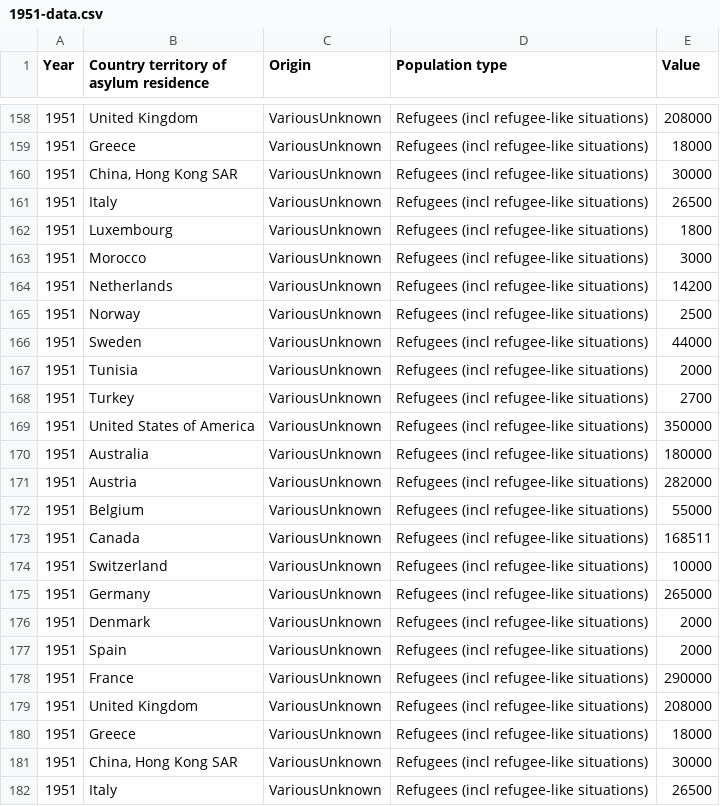
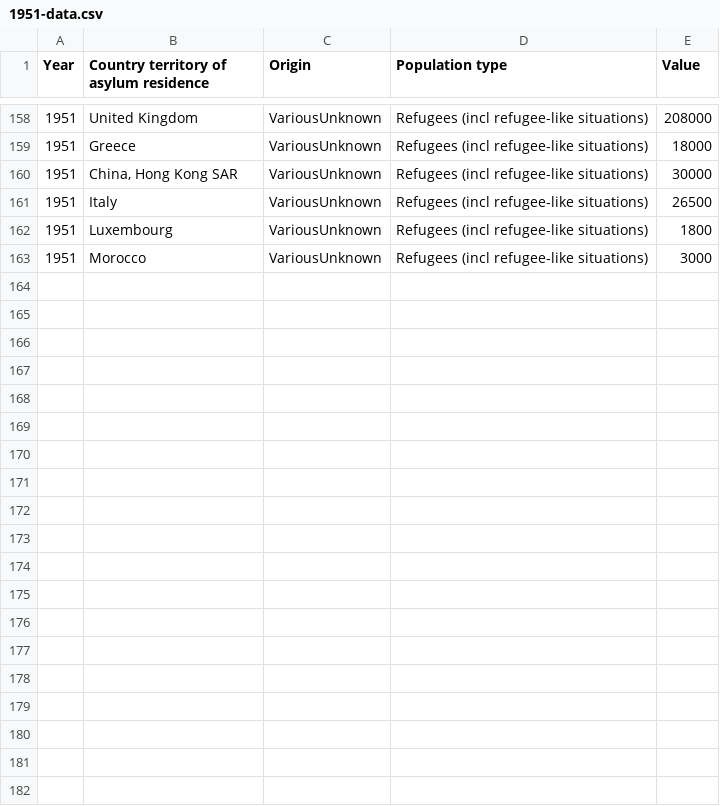
Before and after one commit to galaxyyzq/ivis-project, a CSV file: data/1951-data.csv, drawn as a sheet; only a part is shown, gaps mark what is left out; the diff covers the shown part only; the diff names each change by its address in the sheet, - before the commit and + after, or states it on an @@ line.

```diff
--- a/data/1951-data.csv
+++ b/data/1951-data.csv
-row 164: 1951 | Netherlands | VariousUnknown | Refugees (incl refugee-like situations) | 14200
-row 165: 1951 | Norway | VariousUnknown | Refugees (incl refugee-like situations) | 2500
-row 166: 1951 | Sweden | VariousUnknown | Refugees (incl refugee-like situations) | 44000
-row 167: 1951 | Tunisia | VariousUnknown | Refugees (incl refugee-like situations) | 2000
-row 168: 1951 | Turkey | VariousUnknown | Refugees (incl refugee-like situations) | 2700
-row 169: 1951 | United States of America | VariousUnknown | Refugees (incl refugee-like situations) | 350000
-row 170: 1951 | Australia | VariousUnknown | Refugees (incl refugee-like situations) | 180000
-row 171: 1951 | Austria | VariousUnknown | Refugees (incl refugee-like situations) | 282000
-row 172: 1951 | Belgium | VariousUnknown | Refugees (incl refugee-like situations) | 55000
-row 173: 1951 | Canada | VariousUnknown | Refugees (incl refugee-like situations) | 168511
-row 174: 1951 | Switzerland | VariousUnknown | Refugees (incl refugee-like situations) | 10000
-row 175: 1951 | Germany | VariousUnknown | Refugees (incl refugee-like situations) | 265000
-row 176: 1951 | Denmark | VariousUnknown | Refugees (incl refugee-like situations) | 2000
-row 177: 1951 | Spain | VariousUnknown | Refugees (incl refugee-like situations) | 2000
-row 178: 1951 | France | VariousUnknown | Refugees (incl refugee-like situations) | 290000
-row 179: 1951 | United Kingdom | VariousUnknown | Refugees (incl refugee-like situations) | 208000
-row 180: 1951 | Greece | VariousUnknown | Refugees (incl refugee-like situations) | 18000
-row 181: 1951 | China, Hong Kong SAR | VariousUnknown | Refugees (incl refugee-like situations) | 30000
-row 182: 1951 | Italy | VariousUnknown | Refugees (incl refugee-like situations) | 26500
```
Also changed, not shown: 17 removed rows elsewhere in this file, 1 other file.
